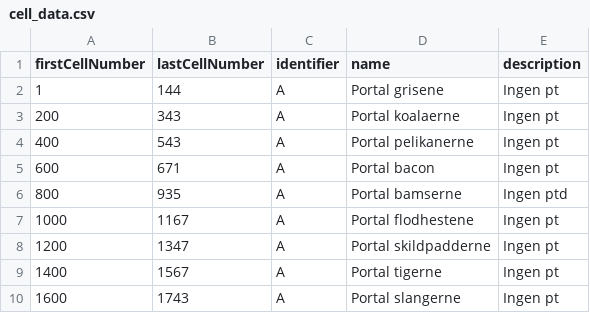
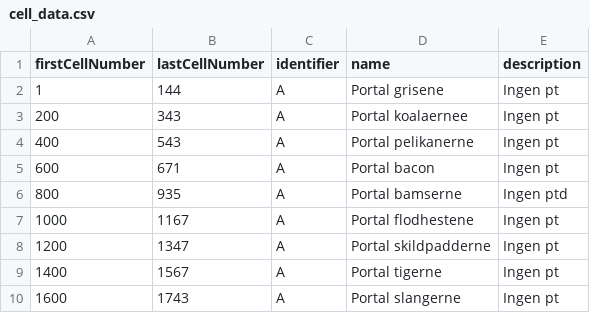
Before and after one commit to Ultimate15k/FreakyvilleAddon-Data, a CSV file: cell_data.csv, drawn as a sheet; only a part is shown.

Commit message:
Update cell_data.csv

```diff
--- a/cell_data.csv
+++ b/cell_data.csv
@@ -2,3 +2,3 @@ firstCellNumber,lastCellNumber,identifier,name,description
 1,144,A,Portal grisene,Ingen pt
-200,343,A,Portal koalaerne,Ingen pt
+200,343,A,Portal koalaernee,Ingen pt
 400,543,A,Portal pelikanerne,Ingen pt
```
